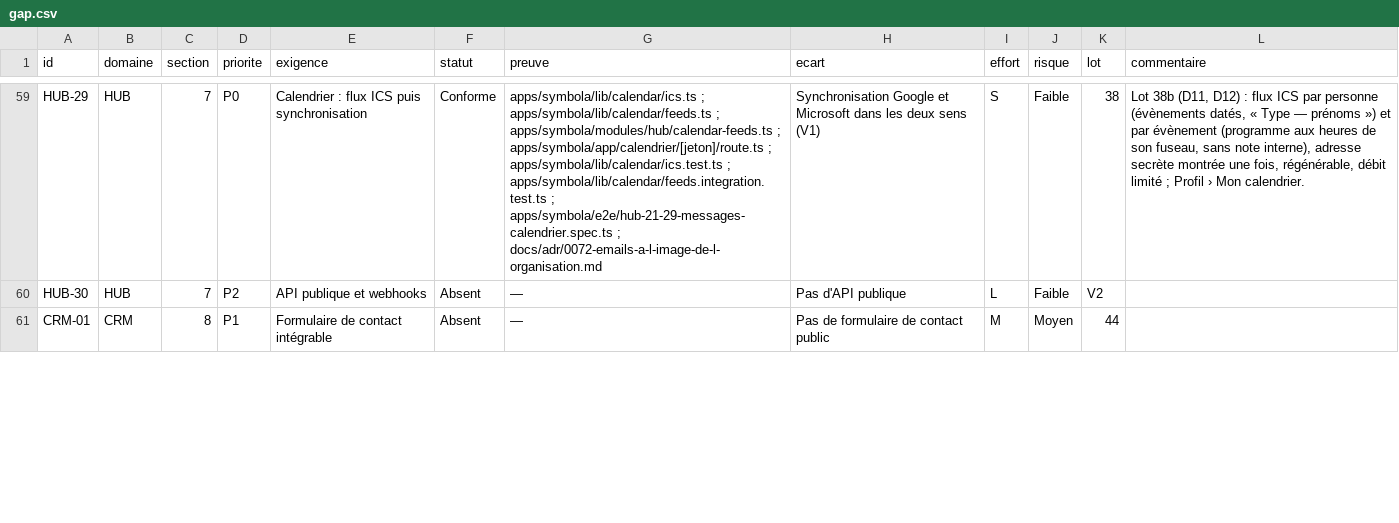
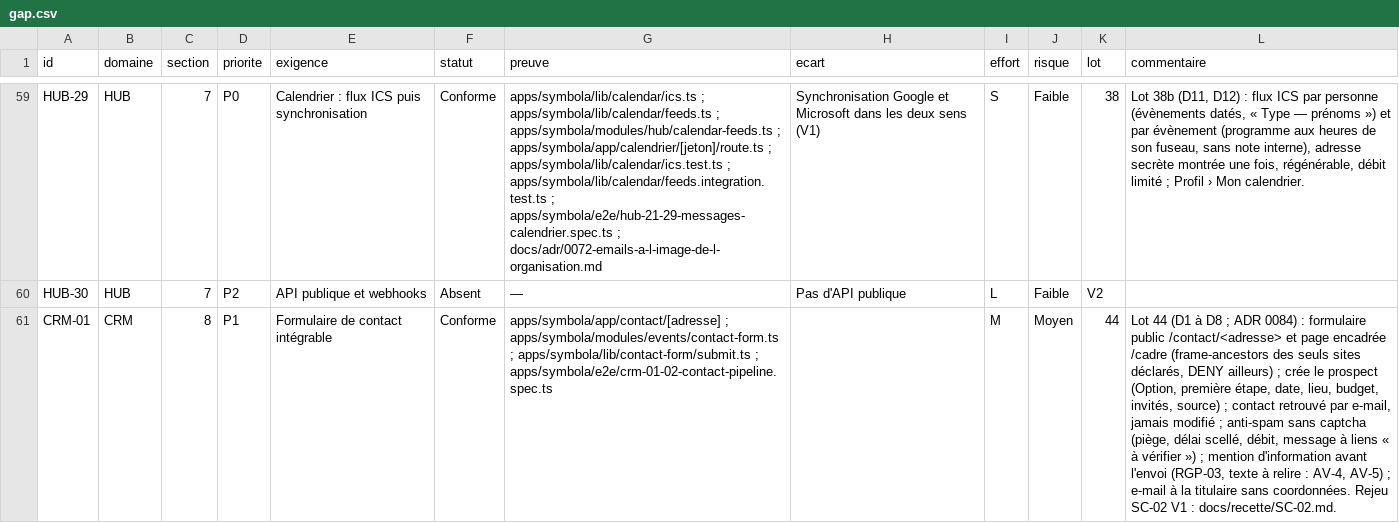
Before and after one commit to jdaiguemorte/symbola, a CSV file: docs/gap.csv, drawn as a sheet; only a part is shown, gaps mark what is left out; the diff covers the shown part only; the diff names each change by its address in the sheet, - before the commit and + after, or states it on an @@ line.

```diff
--- a/docs/gap.csv
+++ b/docs/gap.csv
-F61 (statut): Absent
+F61 (statut): Conforme
-G61 (preuve): —
+G61 (preuve): apps/symbola/app/contact/[adresse] ; apps/symbola/modules/events/contact-form.ts ; apps/symbola/lib/contact-form/submit.ts ; apps/symbola/e2e/crm-01-02-contact-pipeline.spec.ts
-H61 (ecart): Pas de formulaire de contact public
+H61 (ecart): (empty)
-L61 (commentaire): (empty)
+L61 (commentaire): Lot 44 (D1 à D8 ; ADR 0084) : formulaire public /contact/<adresse> et page encadrée /cadre (frame-ancestors des seuls sites déclarés, DENY ailleurs) ; crée le prospect (Option, première étape, date, lieu, budget, invités, source) ; contact retrouvé par e-mail, jamais modifié ; anti-spam sans captcha (piège, délai scellé, débit, message à liens « à vérifier ») ; mention d'information avant l'envoi (RGP-03, texte à relire : AV-4, AV-5) ; e-mail à la titulaire sans coordonnées. Rejeu SC-02 V1 : docs/recette/SC-02.md.
```
Also changed, not shown: 4 edited cells elsewhere in this file, 9 other files.
